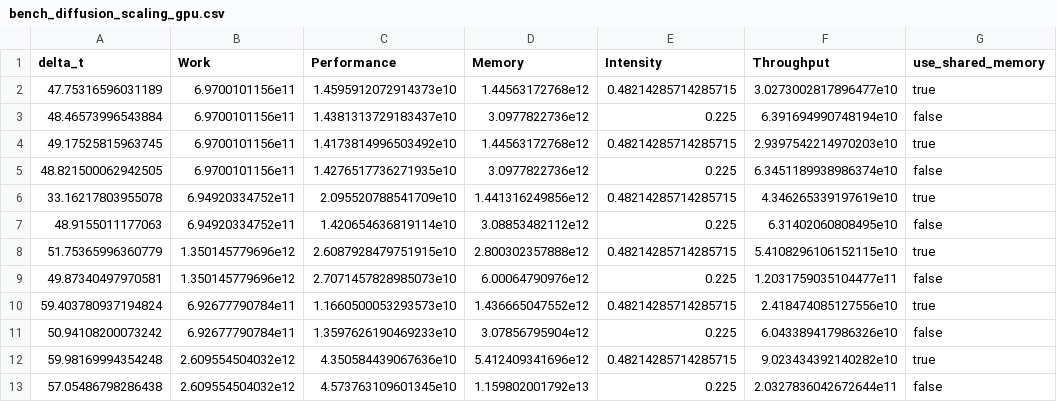
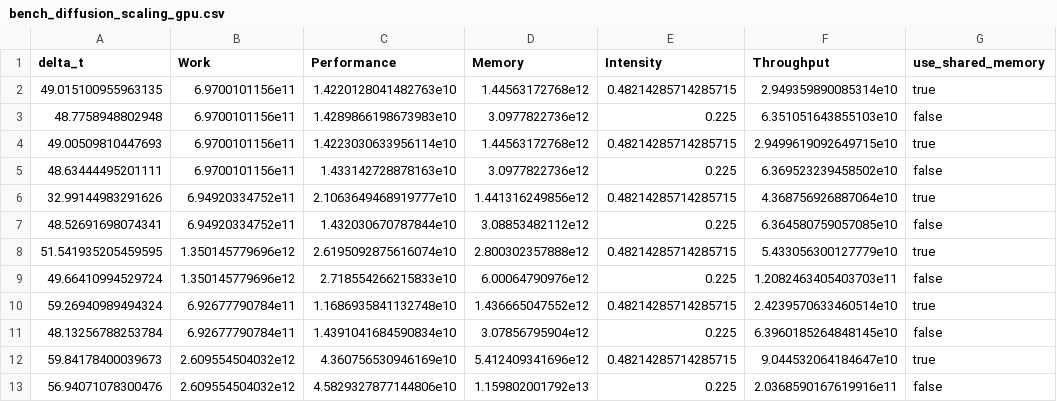
Before and after one commit to ntselepidis/FinalProjectRepo.jl, a CSV file: benchmark-results/bench_diffusion_scaling_gpu.csv, drawn as a sheet; only a part is shown; the diff names each change by its address in the sheet, - before the commit and + after, or states it on an @@ line.

```diff
--- a/benchmark-results/bench_diffusion_scaling_gpu.csv
+++ b/benchmark-results/bench_diffusion_scaling_gpu.csv
-A2 (delta_t): 47.75316596031189
+A2 (delta_t): 49.015100955963135
-C2 (Performance): 1.4595912072914373e10
+C2 (Performance): 1.4220128041482763e10
-F2 (Throughput): 3.0273002817896477e10
+F2 (Throughput): 2.949359890085314e10
-A3 (delta_t): 48.46573996543884
+A3 (delta_t): 48.7758948802948
-C3 (Performance): 1.4381313729183437e10
+C3 (Performance): 1.4289866198673983e10
-F3 (Throughput): 6.391694990748194e10
+F3 (Throughput): 6.351051643855103e10
-A4 (delta_t): 49.17525815963745
+A4 (delta_t): 49.00509810447693
-C4 (Performance): 1.4173814996503492e10
+C4 (Performance): 1.4223030633956114e10
-F4 (Throughput): 2.9397542214970203e10
+F4 (Throughput): 2.9499619092649715e10
-A5 (delta_t): 48.821500062942505
+A5 (delta_t): 48.63444495201111
-C5 (Performance): 1.4276517736271935e10
+C5 (Performance): 1.433142728878163e10
-F5 (Throughput): 6.3451189938986374e10
+F5 (Throughput): 6.369523239458502e10
-A6 (delta_t): 33.16217803955078
+A6 (delta_t): 32.99144983291626
-C6 (Performance): 2.095520788541709e10
+C6 (Performance): 2.1063649468919777e10
-F6 (Throughput): 4.346265339197619e10
+F6 (Throughput): 4.368756926887064e10
-A7 (delta_t): 48.9155011177063
+A7 (delta_t): 48.52691698074341
-C7 (Performance): 1.420654636819114e10
+C7 (Performance): 1.432030670787844e10
-F7 (Throughput): 6.31402060808495e10
+F7 (Throughput): 6.364580759057085e10
-A8 (delta_t): 51.75365996360779
+A8 (delta_t): 51.541935205459595
-C8 (Performance): 2.6087928479751915e10
+C8 (Performance): 2.6195092875616074e10
-F8 (Throughput): 5.4108296106152115e10
+F8 (Throughput): 5.433056300127779e10
-A9 (delta_t): 49.87340497970581
+A9 (delta_t): 49.66410994529724
-C9 (Performance): 2.7071457828985073e10
+C9 (Performance): 2.718554266215833e10
-F9 (Throughput): 1.2031759035104477e11
+F9 (Throughput): 1.2082463405403703e11
-A10 (delta_t): 59.403780937194824
+A10 (delta_t): 59.26940989494324
-C10 (Performance): 1.1660500053293573e10
+C10 (Performance): 1.1686935841132748e10
-F10 (Throughput): 2.418474085127556e10
+F10 (Throughput): 2.4239570633460514e10
-A11 (delta_t): 50.94108200073242
+A11 (delta_t): 48.13256788253784
-C11 (Performance): 1.3597626190469233e10
+C11 (Performance): 1.4391041684590834e10
-F11 (Throughput): 6.043389417986326e10
+F11 (Throughput): 6.3960185264848145e10
-A12 (delta_t): 59.98169994354248
+A12 (delta_t): 59.84178400039673
-C12 (Performance): 4.350584439067636e10
+C12 (Performance): 4.360756530946169e10
-F12 (Throughput): 9.023434392140282e10
+F12 (Throughput): 9.044532064184647e10
-A13 (delta_t): 57.05486798286438
+A13 (delta_t): 56.94071078300476
-C13 (Performance): 4.573763109601345e10
+C13 (Performance): 4.5829327877144806e10
-F13 (Throughput): 2.0327836042672644e11
+F13 (Throughput): 2.0368590167619916e11
```
Also changed, not shown: benchmark-results/bench_diffusion_scaling_cpu.csv, 7 other files.
